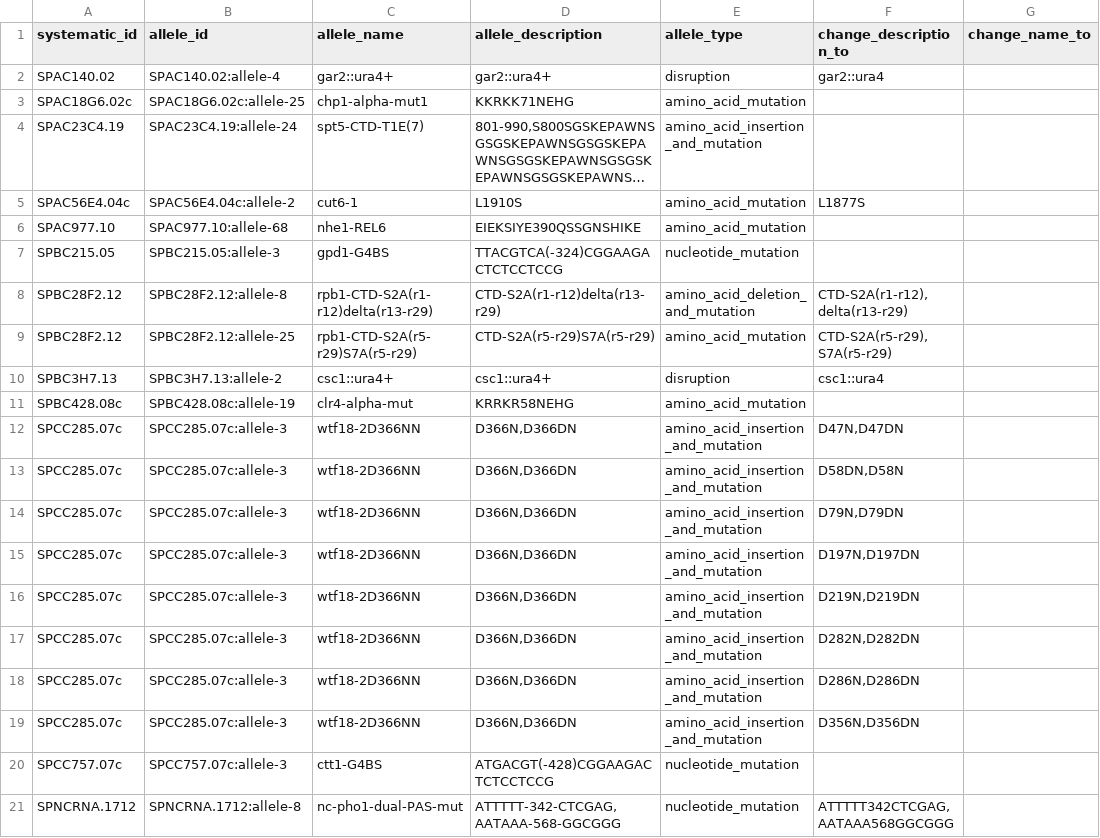
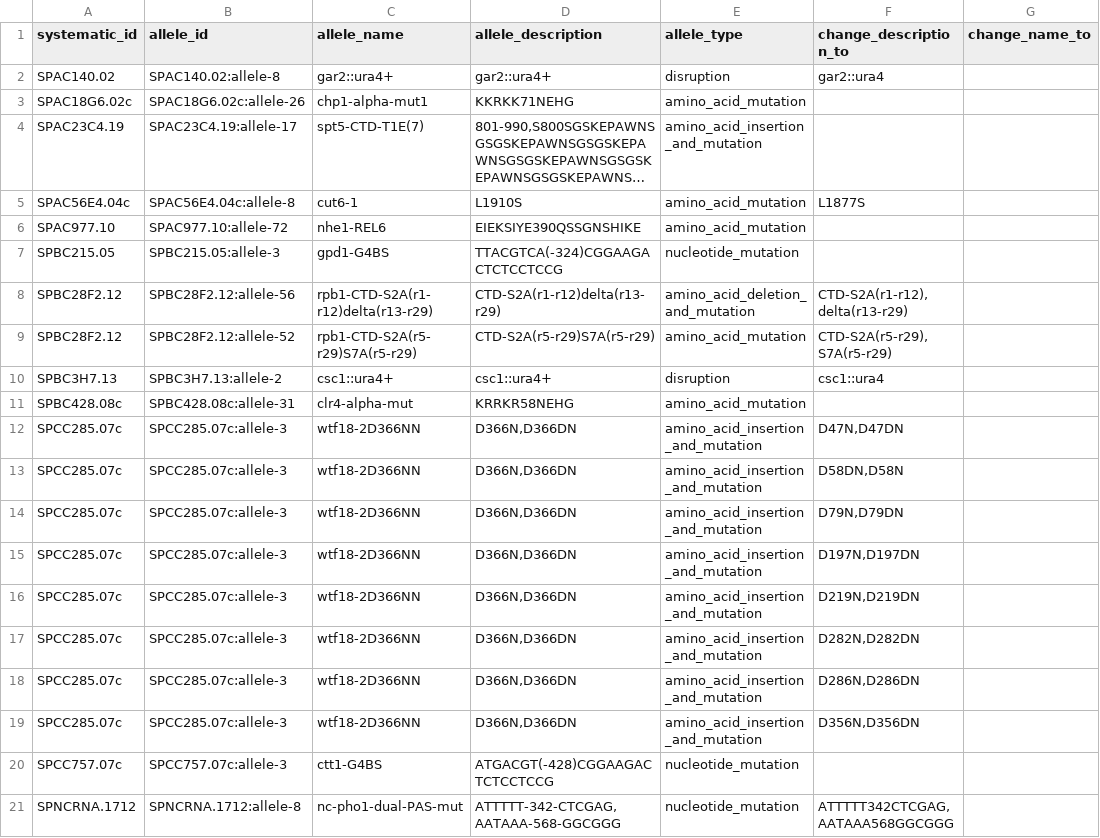
Before and after one commit to pombase/allele_qc, a TSV file: results/allele_auto_fix.tsv, drawn as a sheet; only a part is shown; long unchanged cells end in …; the diff names each change by its address in the sheet, - before the commit and + after, or states it on an @@ line.

```diff
--- a/results/allele_auto_fix.tsv
+++ b/results/allele_auto_fix.tsv
-B2 (allele_id): SPAC140.02:allele-4
+B2 (allele_id): SPAC140.02:allele-8
-B3 (allele_id): SPAC18G6.02c:allele-25
+B3 (allele_id): SPAC18G6.02c:allele-26
-B4 (allele_id): SPAC23C4.19:allele-24
+B4 (allele_id): SPAC23C4.19:allele-17
-B5 (allele_id): SPAC56E4.04c:allele-2
+B5 (allele_id): SPAC56E4.04c:allele-8
-B6 (allele_id): SPAC977.10:allele-68
+B6 (allele_id): SPAC977.10:allele-72
-B8 (allele_id): SPBC28F2.12:allele-8
+B8 (allele_id): SPBC28F2.12:allele-56
-B9 (allele_id): SPBC28F2.12:allele-25
+B9 (allele_id): SPBC28F2.12:allele-52
-B11 (allele_id): SPBC428.08c:allele-19
+B11 (allele_id): SPBC428.08c:allele-31
```
Also changed, not shown: results/allele_cannot_fix_other_errors.tsv, results/protein_modification_cannot_fix_other_errors.tsv, 6 other files.
